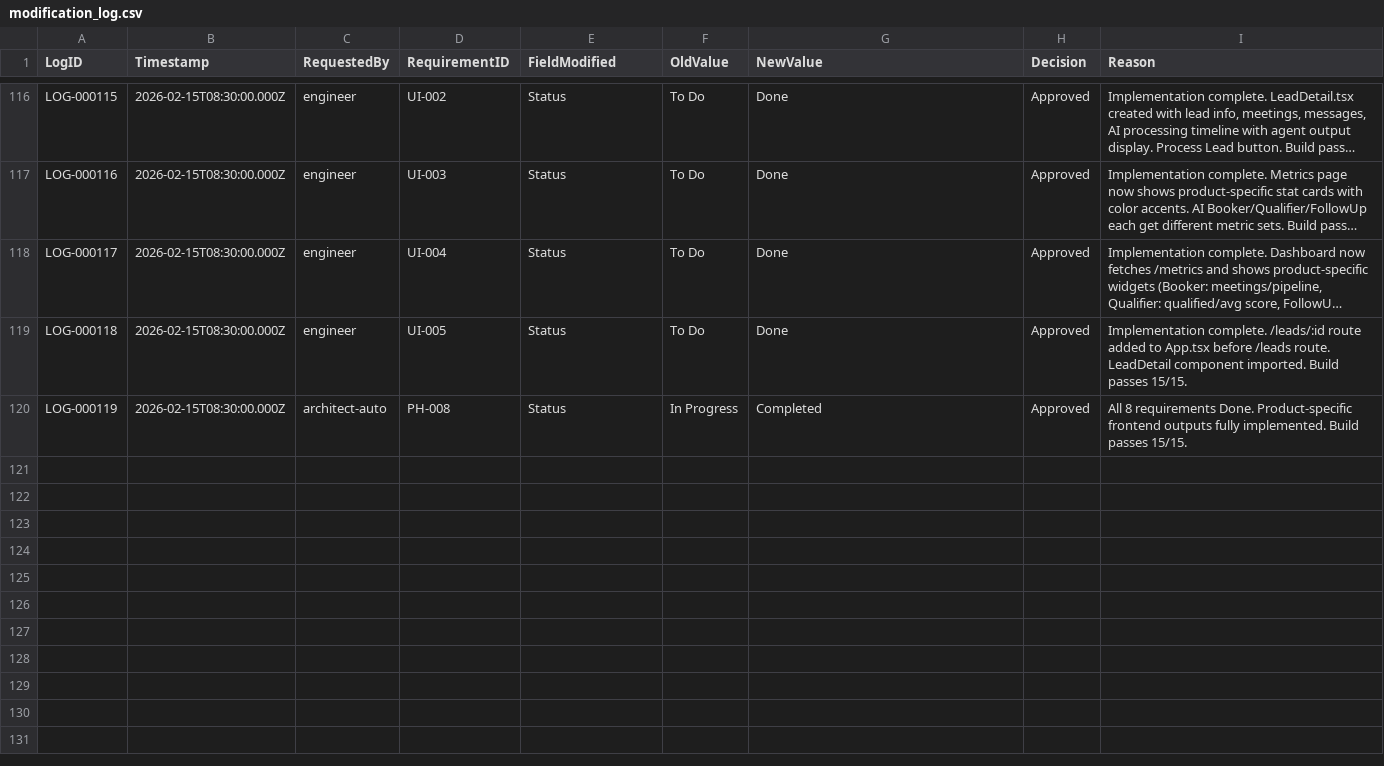
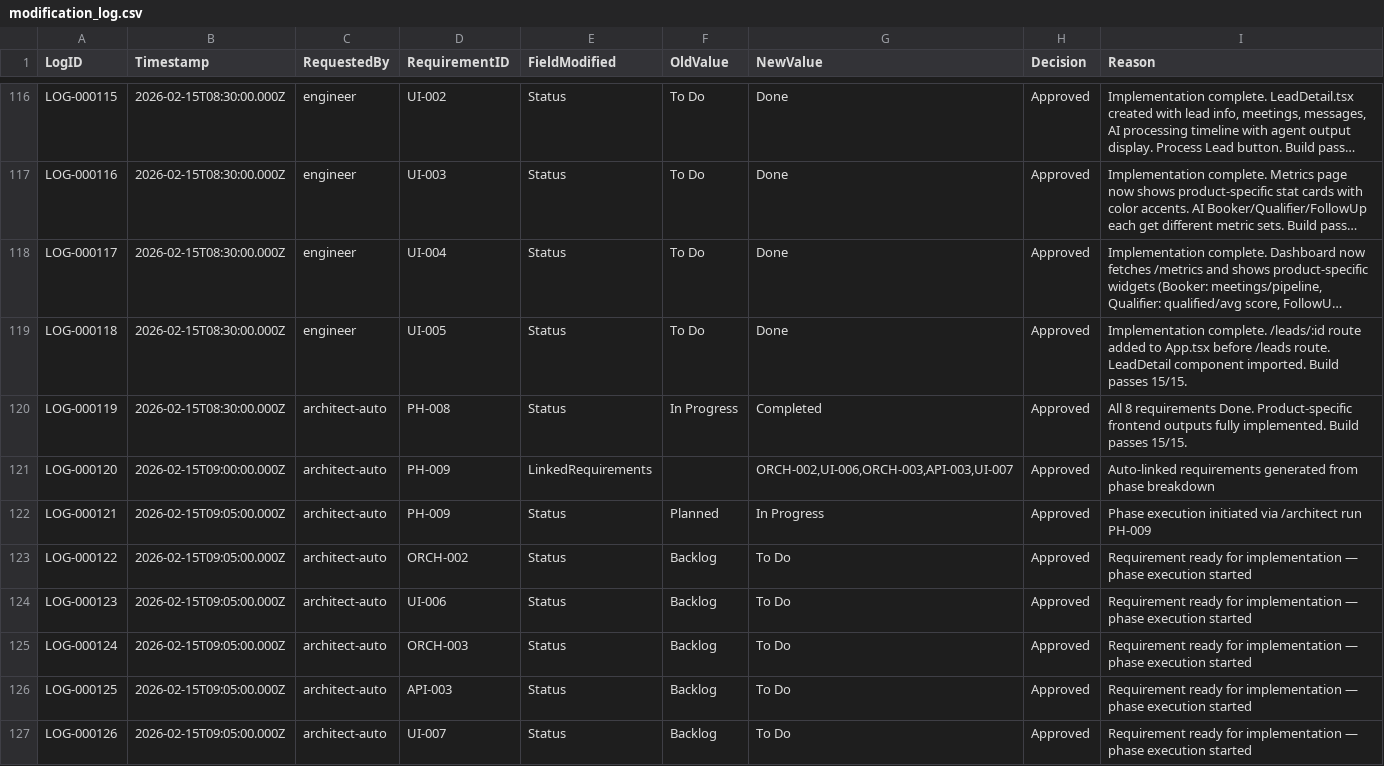
Before and after one commit to Frogodrig/growthos-testing-saas, a CSV file: architect/modification_log.csv, drawn as a sheet; only a part is shown, gaps mark what is left out; long unchanged cells end in …; the diff covers the shown part only; the diff names each change by its address in the sheet, - before the commit and + after, or states it on an @@ line.

```diff
--- a/architect/modification_log.csv
+++ b/architect/modification_log.csv
+row 121: LOG-000120 | 2026-02-15T09:00:00.000Z | architect-auto | PH-009 | LinkedRequirements |  | ORCH-002,UI-006,ORCH-003,API-003,UI-007 | Approved | Auto-linked requirements generated from phase breakdown
+row 122: LOG-000121 | 2026-02-15T09:05:00.000Z | architect-auto | PH-009 | Status | Planned | In Progress | Approved | Phase execution initiated via /architect run PH-009
+row 123: LOG-000122 | 2026-02-15T09:05:00.000Z | architect-auto | ORCH-002 | Status | Backlog | To Do | Approved | Requirement ready for implementation — phase execution started
+row 124: LOG-000123 | 2026-02-15T09:05:00.000Z | architect-auto | UI-006 | Status | Backlog | To Do | Approved | Requirement ready for implementation — phase execution started
+row 125: LOG-000124 | 2026-02-15T09:05:00.000Z | architect-auto | ORCH-003 | Status | Backlog | To Do | Approved | Requirement ready for implementation — phase execution started
+row 126: LOG-000125 | 2026-02-15T09:05:00.000Z | architect-auto | API-003 | Status | Backlog | To Do | Approved | Requirement ready for implementation — phase execution started
+row 127: LOG-000126 | 2026-02-15T09:05:00.000Z | architect-auto | UI-007 | Status | Backlog | To Do | Approved | Requirement ready for implementation — phase execution started
```
Also changed, not shown: 6 added rows elsewhere in this file, architect/phases.csv, architect/requirements.csv, 5 other files.
